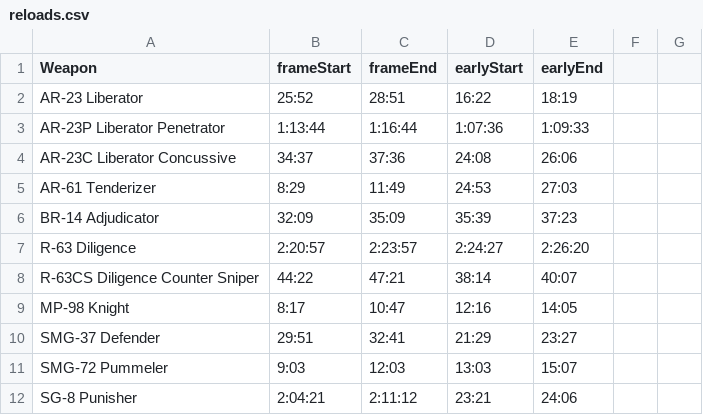
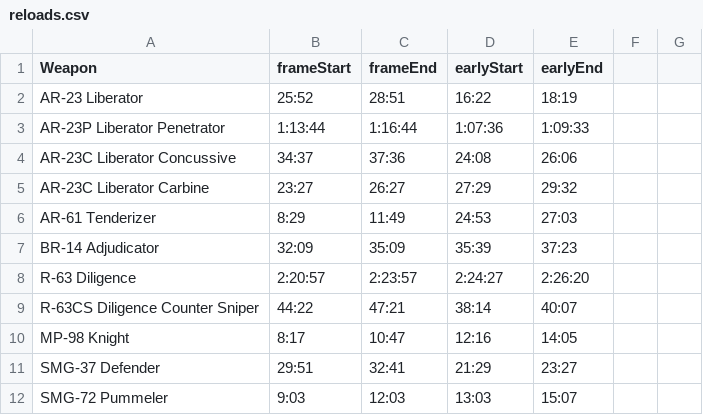
Before and after one commit to zeddidragon/helldivers-calc, a CSV file: data/reloads.csv, drawn as a sheet; only a part is shown; the shorter side is filled out with more unchanged rows; the diff names each change by its address in the sheet, - before the commit and + after, or states it on an @@ line.

Commit message:
lib car

```diff
--- a/data/reloads.csv
+++ b/data/reloads.csv
+row 5: AR-23C Liberator Carbine | 23:27 | 26:27 | 27:29 | 29:32
```
